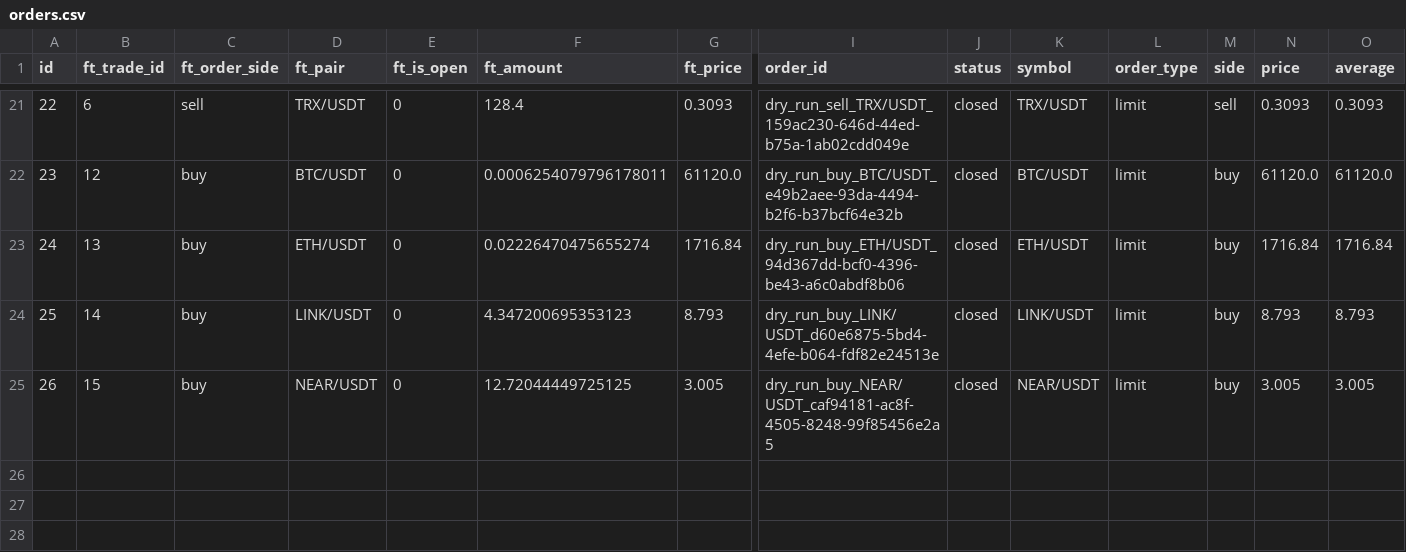
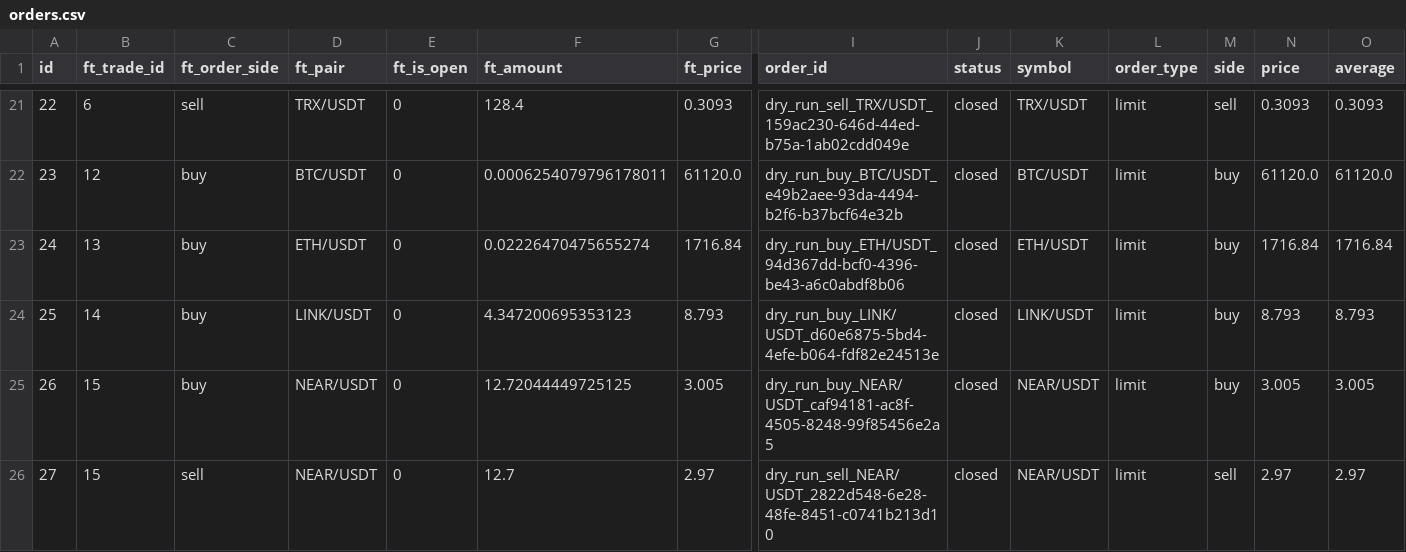
Before and after one commit to ggonzalezorellana/tradingdata, a CSV file: trades/ft-nf-30m/orders.csv, drawn as a sheet; only a part is shown, gaps mark what is left out; rows hold the shown columns only; the diff names each change by its address in the sheet, - before the commit and + after, or states it on an @@ line.

```diff
--- a/trades/ft-nf-30m/orders.csv
+++ b/trades/ft-nf-30m/orders.csv
+row 26: 27 | 15 | sell | NEAR/USDT | 0 | 12.7 | 2.97 | dry_run_sell_NEAR/USDT_2822d548-6e28-48fe-8451-c0741b213d10 | closed | NEAR/USDT | limit | sell | 2.97 | 2.97
```
Also changed, not shown: metrics/balances.csv, metrics/decisions.csv, 2 other files.
